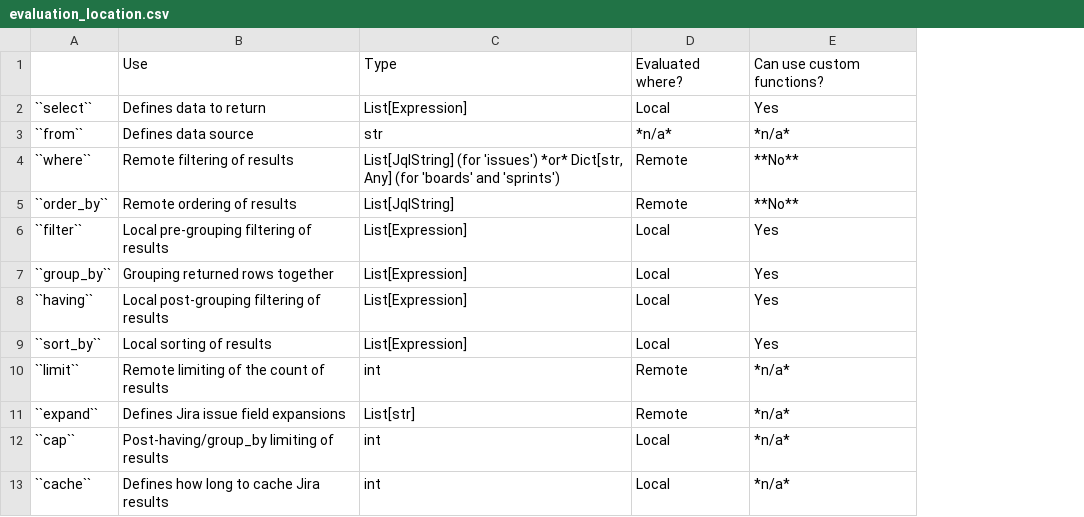
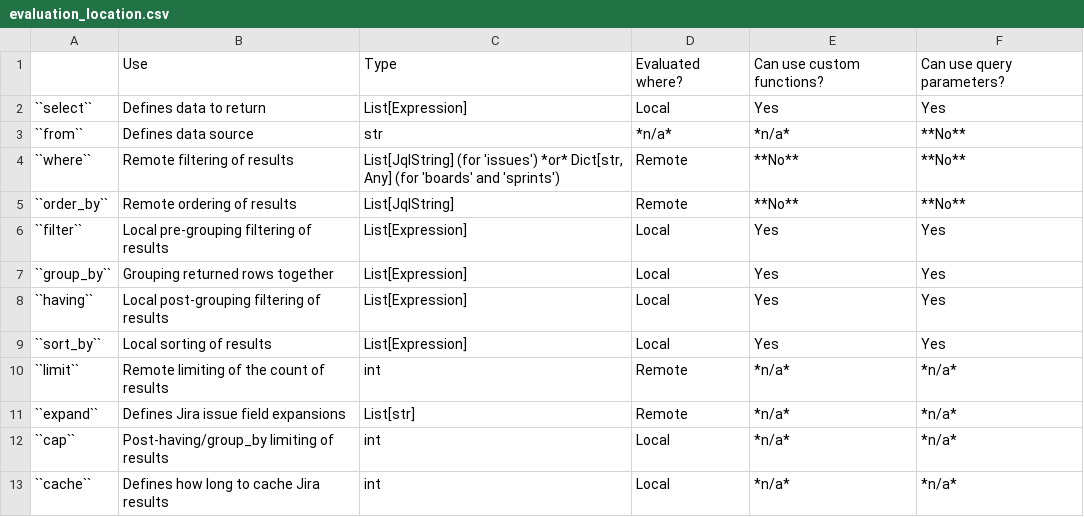
Before and after one commit to coddingtonbear/jira-select, a CSV file: docs/evaluation_location.csv, drawn as a sheet; the diff names each change by its address in the sheet, - before the commit and + after, or states it on an @@ line.

Commit message:
Updating documentation covering query parameters.

```diff
--- a/docs/evaluation_location.csv
+++ b/docs/evaluation_location.csv
+column F, rows 1-13: Can use query parameters? | Yes | **No** | **No** | **No** | Yes | Yes | Yes | Yes | *n/a* | *n/a* | *n/a* | *n/a*
```
Also changed, not shown: 3 other files.
